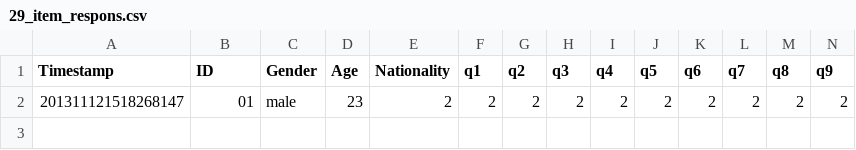
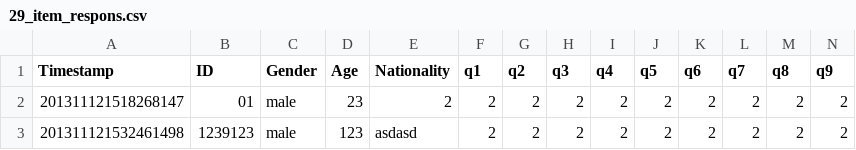
Before and after one commit to adamschoenemann/ShepherdsTale, a CSV file: Assets/Output/29_item_respons.csv, drawn as a sheet; only a part is shown; rows hold the shown columns only; the diff names each change by its address in the sheet, - before the commit and + after, or states it on an @@ line.

```diff
--- a/Assets/Output/29_item_respons.csv
+++ b/Assets/Output/29_item_respons.csv
+row 3: 201311121532461498 | 1239123 | male | 123 | asdasd | 2 | 2 | 2 | 2 | 2 | 2 | 2 | 2 | 2
```
Also changed, not shown: Assets/Output/100 item respons.csv, 3 other files.
